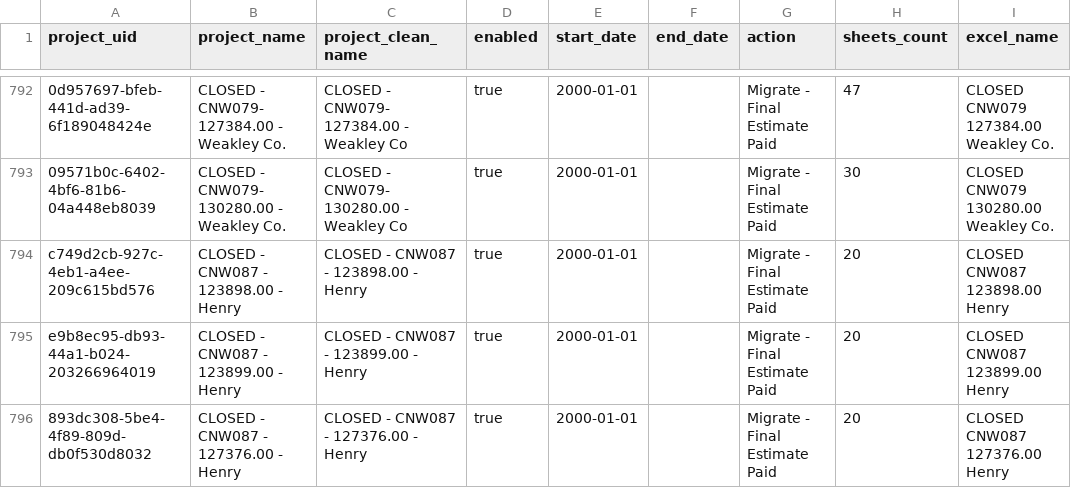
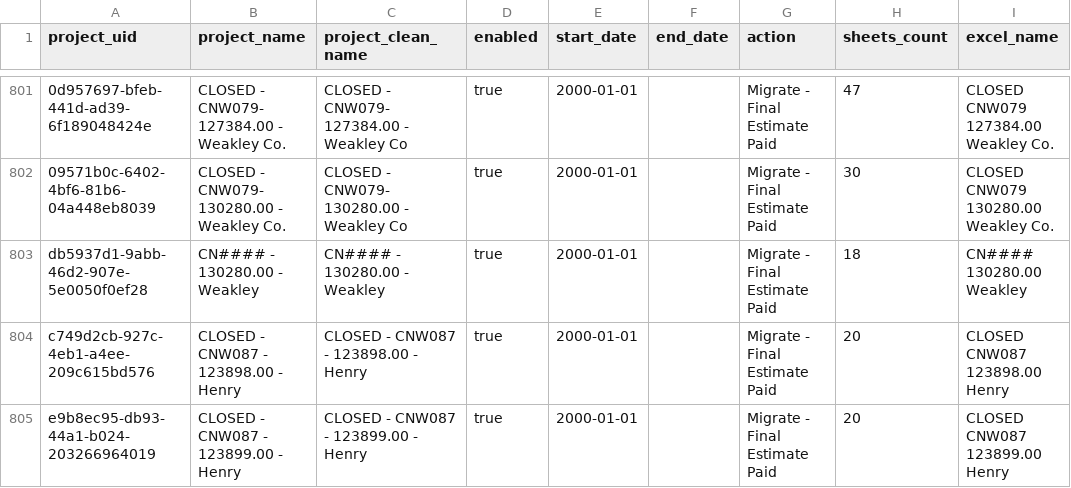
Before and after one commit to kchand-onindus/PlanGrid-Export-Automation, a CSV file: input/projects.csv, drawn as a sheet; only a part is shown, gaps mark what is left out; the shorter side is filled out with more unchanged rows; the diff covers the shown part only; the diff names each change by its address in the sheet, - before the commit and + after, or states it on an @@ line.

```diff
--- a/input/projects.csv
+++ b/input/projects.csv
+row 803: db5937d1-9abb-46d2-907e-5e0050f0ef28 | CN#### - 130280.00 - Weakley | CN#### - 130280.00 - Weakley | true | 2000-01-01 |  | Migrate - Final Estimate Paid | 18 | CN#### 130280.00 Weakley
```
Also changed, not shown: 15 added rows and 2 removed rows elsewhere in this file.
